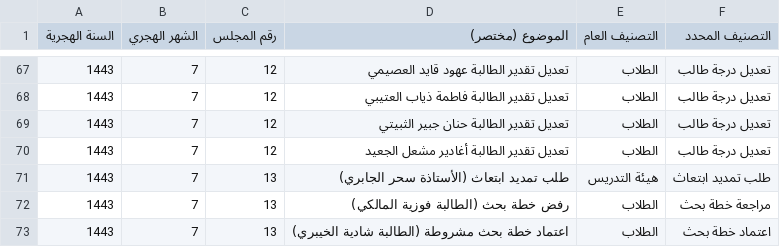
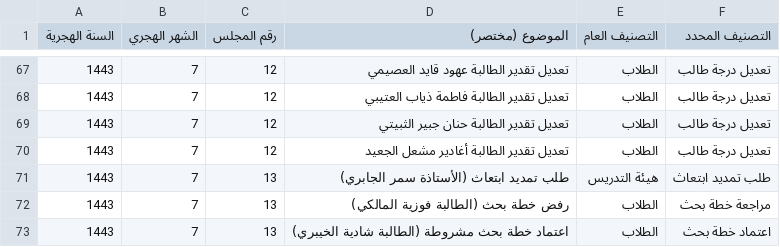
Before and after one commit to majed354/IndexForMeeting, a CSV file: data/councils.csv, drawn as a sheet; only a part is shown, gaps mark what is left out.

Commit message:
Update councils.csv

```diff
--- a/data/councils.csv
+++ b/data/councils.csv
@@ -70,3 +70,3 @@
 1443;7;12;تعديل تقدير الطالبة أغادير مشعل الجعيد;الطلاب;تعديل درجة طالب
-1443;7;13;طلب تمديد ابتعاث (الأستاذة سحر الجابري);هيئة التدريس;طلب تمديد ابتعاث
+1443;7;13;طلب تمديد ابتعاث (الأستاذة سمر الجابري);هيئة التدريس;طلب تمديد ابتعاث
 1443;7;13;رفض خطة بحث (الطالبة فوزية المالكي);الطلاب;مراجعة خطة بحث
```
